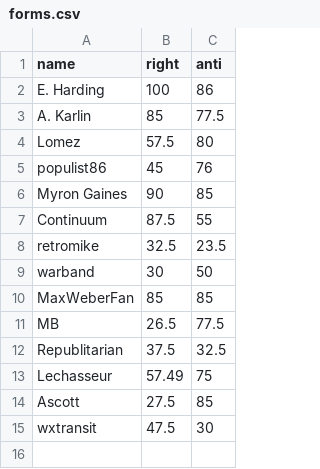
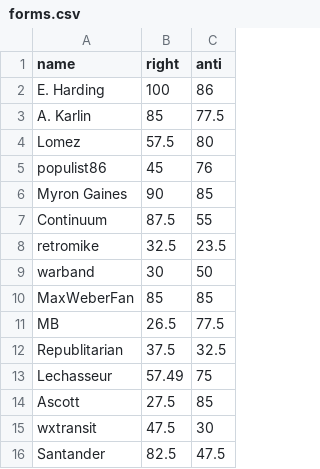
Before and after one commit to Enopoletus/quiz, a CSV file: forms.csv, drawn as a sheet; the diff names each change by its address in the sheet, - before the commit and + after, or states it on an @@ line.

Commit message:
Update forms.csv

```diff
--- a/forms.csv
+++ b/forms.csv
+row 16: Santander | 82.5 | 47.5
```
